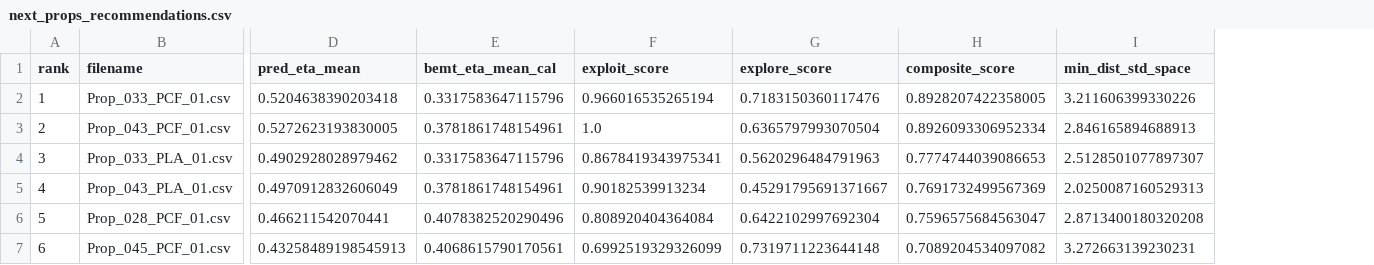
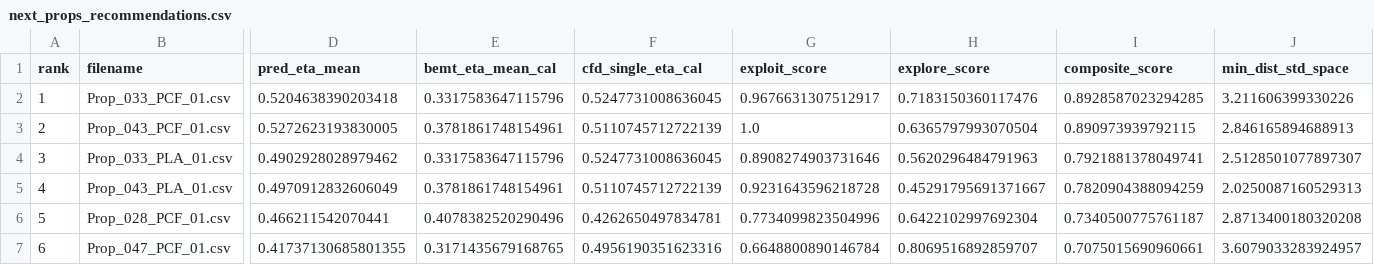
Before and after one commit to DenzelCarter/LiftingSurfaceOptimization, a CSV file: Experiment/tools/next_props_recommendations.csv, drawn as a sheet; only a part is shown, gaps mark what is left out; addresses are those after the commit; the diff covers the shown part only; the diff names each change by its address in the sheet, - before the commit and + after, or states it on an @@ line.

```diff
--- a/Experiment/tools/next_props_recommendations.csv
+++ b/Experiment/tools/next_props_recommendations.csv
+column F (cfd_single_eta_cal), rows 2-7: 0.5247731008636045 | 0.5110745712722139 | 0.5247731008636045 | 0.5110745712722139 | 0.4262650497834781 | 0.4956190351623316
-G2 (exploit_score): 0.966016535265194
+G2 (exploit_score): 0.9676631307512917
-I2 (composite_score): 0.8928207422358005
+I2 (composite_score): 0.8928587023294285
-I3 (composite_score): 0.8926093306952334
+I3 (composite_score): 0.890973939792115
-G4 (exploit_score): 0.8678419343975341
+G4 (exploit_score): 0.8908274903731646
-I4 (composite_score): 0.7774744039086653
+I4 (composite_score): 0.7921881378049741
-G5 (exploit_score): 0.90182539913234
+G5 (exploit_score): 0.9231643596218728
-I5 (composite_score): 0.7691732499567369
+I5 (composite_score): 0.7820904388094259
-G6 (exploit_score): 0.808920404364084
+G6 (exploit_score): 0.7734099823504996
-I6 (composite_score): 0.7596575684563047
+I6 (composite_score): 0.7340500775761187
-B7 (filename): Prop_045_PCF_01.csv
+B7 (filename): Prop_047_PCF_01.csv
-D7 (pred_eta_mean): 0.43258489198545913
+D7 (pred_eta_mean): 0.41737130685801355
-E7 (bemt_eta_mean_cal): 0.4068615790170561
+E7 (bemt_eta_mean_cal): 0.3171435679168765
-G7 (exploit_score): 0.6992519329326099
+G7 (exploit_score): 0.6648800890146784
-H7 (explore_score): 0.7319711223644148
+H7 (explore_score): 0.8069516892859707
-I7 (composite_score): 0.7089204534097082
+I7 (composite_score): 0.7075015690960661
-J7 (min_dist_std_space): 3.272663139230231
+J7 (min_dist_std_space): 3.6079033283924957
```
Also changed, not shown: 4 edited cells elsewhere in this file, Experiment/tools/feature_importance_coeffs.csv, Experiment/tools/prop_avg_predictions.csv, 19 other files.
